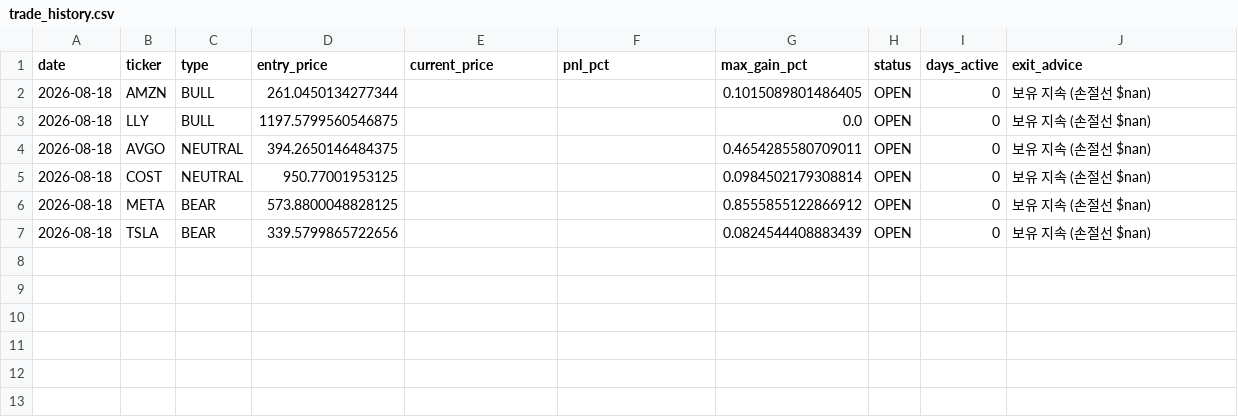
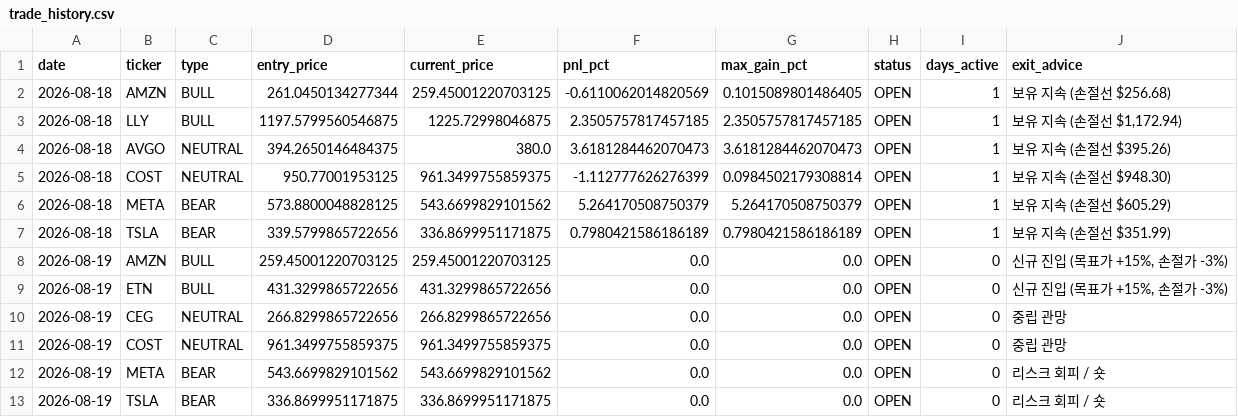
Before and after one commit to Dongwan-Kim-Khan/r-quant-system, a CSV file: trade_history.csv, drawn as a sheet.

```diff
--- a/trade_history.csv
+++ b/trade_history.csv
@@ -1,7 +1,13 @@
 date,ticker,type,entry_price,current_price,pnl_pct,max_gain_pct,status,days_active,exit_advice
-2026-08-18,AMZN,BULL,261.0450134277344,,,0.1015089801486405,OPEN,0,보유 지속 (손절선 $nan)
-2026-08-18,LLY,BULL,1197.5799560546875,,,0.0,OPEN,0,보유 지속 (손절선 $nan)
-2026-08-18,AVGO,NEUTRAL,394.2650146484375,,,0.4654285580709011,OPEN,0,보유 지속 (손절선 $nan)
-2026-08-18,COST,NEUTRAL,950.77001953125,,,0.0984502179308814,OPEN,0,보유 지속 (손절선 $nan)
-2026-08-18,META,BEAR,573.8800048828125,,,0.8555855122866912,OPEN,0,보유 지속 (손절선 $nan)
-2026-08-18,TSLA,BEAR,339.5799865722656,,,0.0824544408883439,OPEN,0,보유 지속 (손절선 $nan)
+2026-08-18,AMZN,BULL,261.0450134277344,259.45001220703125,-0.6110062014820569,0.1015089801486405,OPEN,1,보유 지속 (손절선 $256.68)
+2026-08-18,LLY,BULL,1197.5799560546875,1225.72998046875,2.3505757817457185,2.3505757817457185,OPEN,1,"보유 지속 (손절선 $1,172.94)"
+2026-08-18,AVGO,NEUTRAL,394.2650146484375,380.0,3.6181284462070473,3.6181284462070473,OPEN,1,보유 지속 (손절선 $395.26)
+2026-08-18,COST,NEUTRAL,950.77001953125,961.3499755859375,-1.112777626276399,0.0984502179308814,OPEN,1,보유 지속 (손절선 $948.30)
+2026-08-18,META,BEAR,573.8800048828125,543.6699829101562,5.264170508750379,5.264170508750379,OPEN,1,보유 지속 (손절선 $605.29)
+2026-08-18,TSLA,BEAR,339.5799865722656,336.8699951171875,0.7980421586186189,0.7980421586186189,OPEN,1,보유 지속 (손절선 $351.99)
+2026-08-19,AMZN,BULL,259.45001220703125,259.45001220703125,0.0,0.0,OPEN,0,"신규 진입 (목표가 +15%, 손절가 -3%)"
+2026-08-19,ETN,BULL,431.3299865722656,431.3299865722656,0.0,0.0,OPEN,0,"신규 진입 (목표가 +15%, 손절가 -3%)"
+2026-08-19,CEG,NEUTRAL,266.8299865722656,266.8299865722656,0.0,0.0,OPEN,0,중립 관망
+2026-08-19,COST,NEUTRAL,961.3499755859375,961.3499755859375,0.0,0.0,OPEN,0,중립 관망
+2026-08-19,META,BEAR,543.6699829101562,543.6699829101562,0.0,0.0,OPEN,0,리스크 회피 / 숏
+2026-08-19,TSLA,BEAR,336.8699951171875,336.8699951171875,0.0,0.0,OPEN,0,리스크 회피 / 숏
```
Also changed, not shown: 1 other file.
